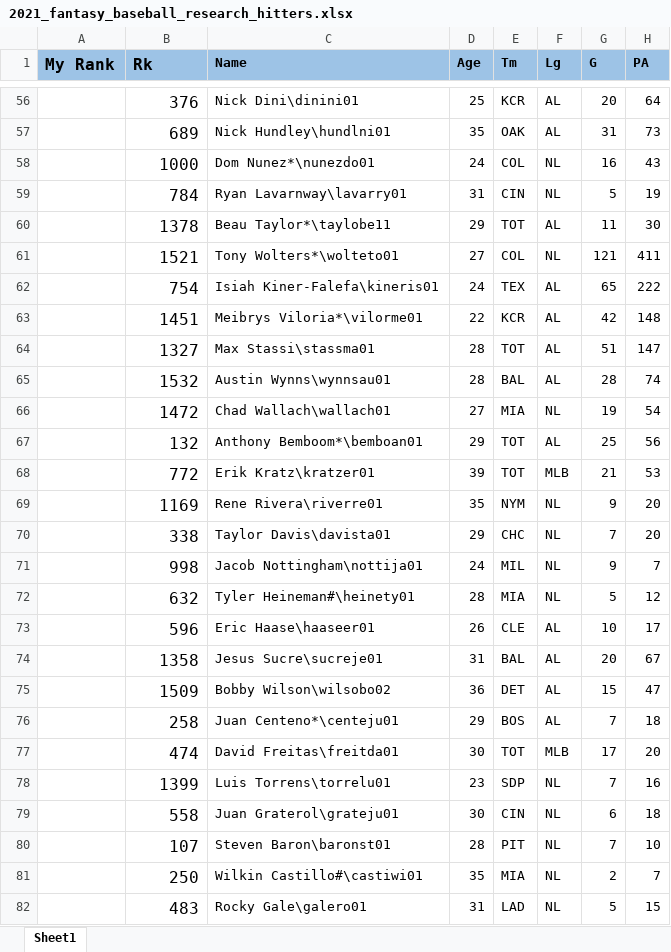
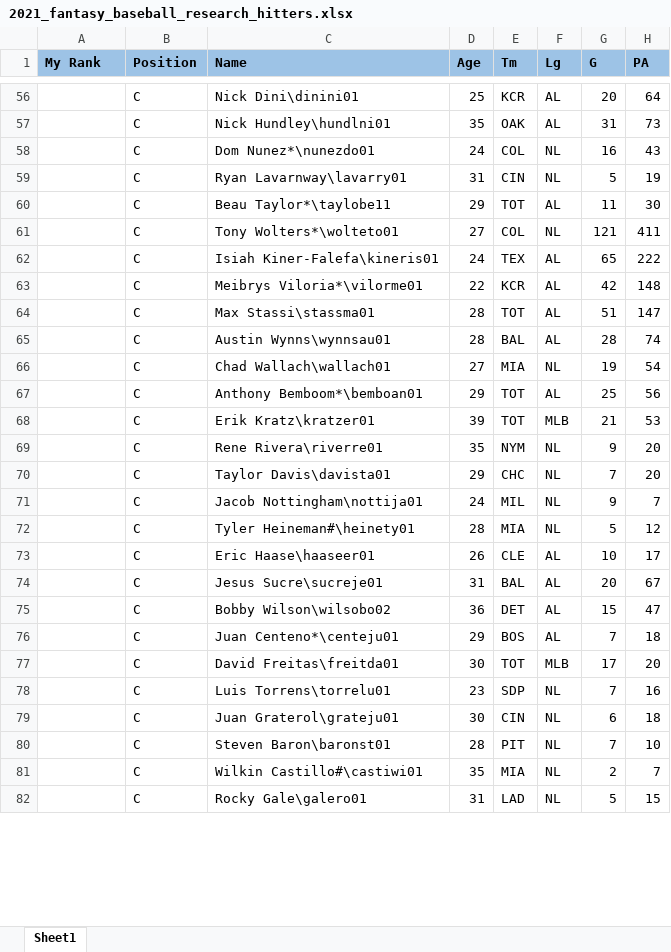
Before and after one commit to arsm800/2021_fantasy_baseball_research, an Excel workbook: resources/2021_fantasy_baseball_research_hitters.xlsx, sheet Sheet1, drawn as a sheet; only a part is shown, gaps mark what is left out; values as stored, in another font and other column widths than the file's, no borders; the diff covers the shown part only; the diff names each change by its address in the sheet, - before the commit and + after, or states it on an @@ line.

Commit message:
Updated hitter data with 'position' column.

```diff
--- a/resources/2021_fantasy_baseball_research_hitters.xlsx (sheet Sheet1)
+++ b/resources/2021_fantasy_baseball_research_hitters.xlsx (sheet Sheet1)
@@ A1:B1 text size: smaller @@
-B1: Rk
+B1: Position
@@ B56:B82 text size: smaller @@
-B56 (Position): 376
+B56 (Position): C
-B57 (Position): 689
+B57 (Position): C
-B58 (Position): 1000
+B58 (Position): C
-B59 (Position): 784
+B59 (Position): C
-B60 (Position): 1378
+B60 (Position): C
-B61 (Position): 1521
+B61 (Position): C
-B62 (Position): 754
+B62 (Position): C
-B63 (Position): 1451
+B63 (Position): C
-B64 (Position): 1327
+B64 (Position): C
-B65 (Position): 1532
+B65 (Position): C
-B66 (Position): 1472
+B66 (Position): C
-B67 (Position): 132
+B67 (Position): C
-B68 (Position): 772
+B68 (Position): C
-B69 (Position): 1169
+B69 (Position): C
-B70 (Position): 338
+B70 (Position): C
-B71 (Position): 998
+B71 (Position): C
-B72 (Position): 632
+B72 (Position): C
-B73 (Position): 596
+B73 (Position): C
-B74 (Position): 1358
+B74 (Position): C
-B75 (Position): 1509
+B75 (Position): C
-B76 (Position): 258
+B76 (Position): C
-B77 (Position): 474
+B77 (Position): C
-B78 (Position): 1399
+B78 (Position): C
-B79 (Position): 558
+B79 (Position): C
-B80 (Position): 107
+B80 (Position): C
-B81 (Position): 250
+B81 (Position): C
-B82 (Position): 483
+B82 (Position): C
```
Also changed, not shown: 986 edited cells and cell formats elsewhere in this sheet, 2 other files.
